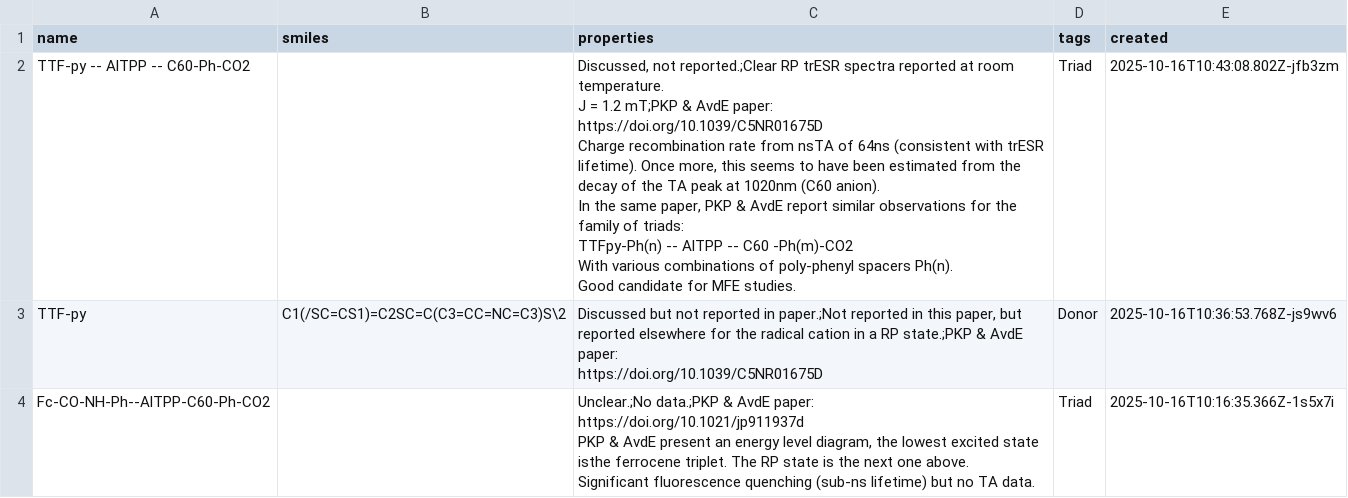
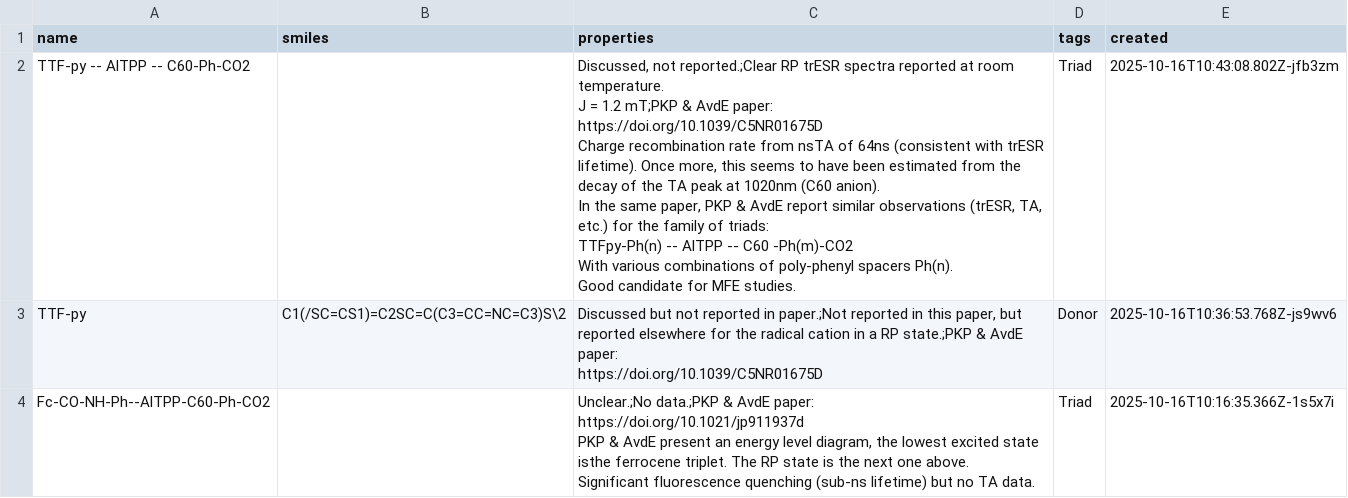
Before and after one commit to moisegabriel/MolecularCompasses, a CSV file: triads_db.csv, drawn as a sheet; only a part is shown.

Commit message:
Update triads_db.csv

```diff
--- a/triads_db.csv
+++ b/triads_db.csv
@@ -1,14 +1,14 @@
 "name","smiles","properties","tags","created"
-"TTF-py -- AlTPP -- C60-Ph-CO2","","Discussed, not reported.;Clear RP trESR spectra reported at room temperature.
-J = 1.2 mT;PKP & AvdE paper:
-https://doi.org/10.1039/C5NR01675D
-
-Charge recombination rate from nsTA of 64ns (consistent with trESR lifetime). Once more, this seems to have been estimated from the decay of the TA peak at 1020nm (C60 anion).
-
-In the same paper, PKP & AvdE report similar observations for the family of triads:
-TTFpy-Ph(n) -- AlTPP -- C60 -Ph(m)-CO2
-
-With various combinations of poly-phenyl spacers Ph(n).
-
-Good candidate for MFE studies.","Triad","2025-10-16T10:43:08.802Z-jfb3zm"
+"TTF-py -- AlTPP -- C60-Ph-CO2","","Discussed, not reported.;Clear RP trESR spectra reported at room temperature.
+J = 1.2 mT;PKP & AvdE paper:
+https://doi.org/10.1039/C5NR01675D
+
+Charge recombination rate from nsTA of 64ns (consistent with trESR lifetime). Once more, this seems to have been estimated from the decay of the TA peak at 1020nm (C60 anion).
+
+In the same paper, PKP & AvdE report similar observations (trESR, TA, etc.) for the family of triads:
+TTFpy-Ph(n) -- AlTPP -- C60 -Ph(m)-CO2
+
+With various combinations of poly-phenyl spacers Ph(n).
+
+Good candidate for MFE studies.","Triad","2025-10-16T10:43:08.802Z-jfb3zm"
 "TTF-py","C1(/SC=CS1)=C2SC=C(C3=CC=NC=C3)S\2","Discussed but not reported in paper.;Not reported in this paper, but reported elsewhere for the radical cation in a RP state.;PKP & AvdE paper:
```
